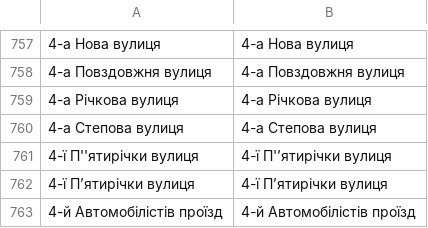
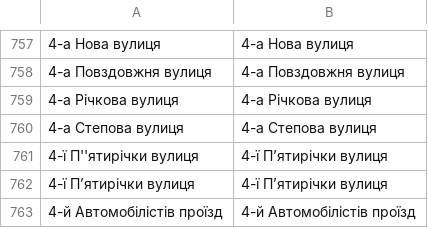
Before and after one commit to mellangr/mellangr.github.io, a TSV file: assets/streets/трислівні номери з дефісом родове вкінці.tsv, drawn as a sheet; only a part is shown, gaps mark what is left out.

Commit message:
робота з файлами

```diff
--- a/assets/streets/трислівні номери з дефісом родове вкінці.tsv
+++ b/assets/streets/трислівні номери з дефісом родове вкінці.tsv
@@ -760,3 +760,3 @@
 4-а Степова вулиця	4-а Степова вулиця
-4-ї П''ятирічки вулиця	4-ї П'ʼятирічки вулиця
+4-ї П''ятирічки вулиця	4-ї Пʼятирічки вулиця
 4-ї П’ятирічки вулиця	4-ї Пʼятирічки вулиця
```
